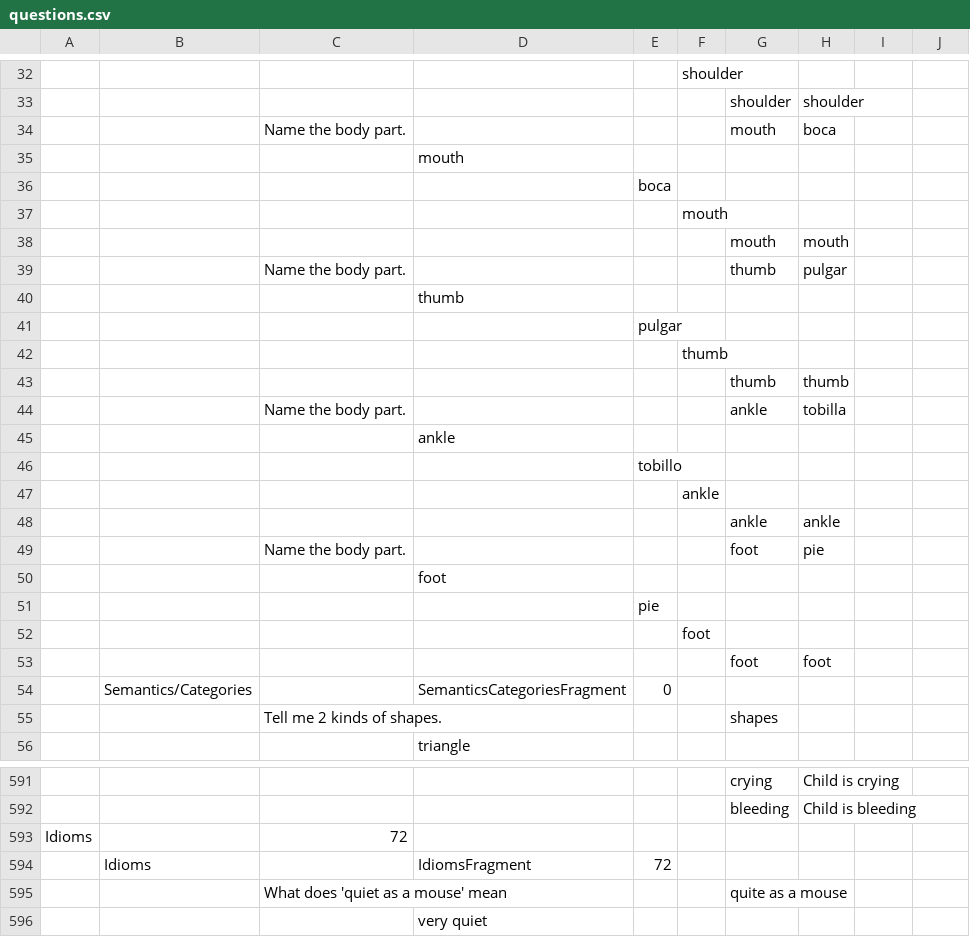
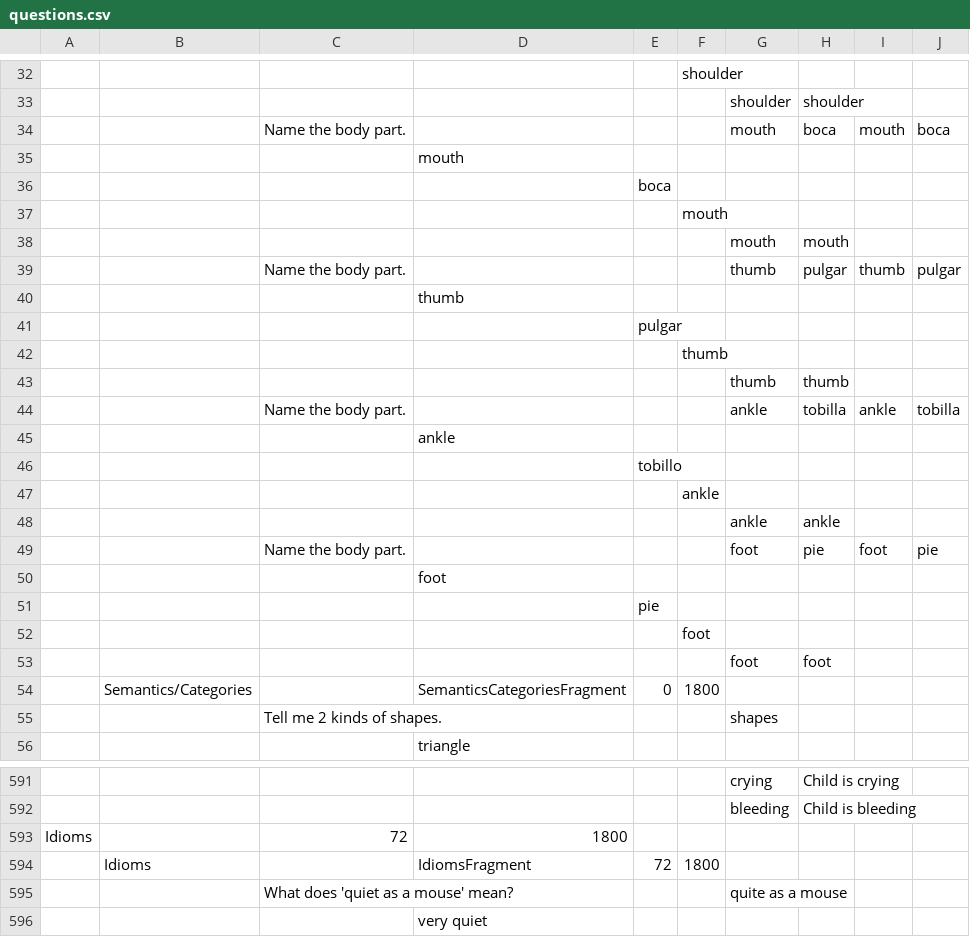
Before and after one commit to KarlClark/SpeechAndLanguageRepo, a CSV file: app/src/main/res/raw/questions.csv, drawn as a sheet; only a part is shown, gaps mark what is left out; the diff covers the shown part only; the diff names each change by its address in the sheet, - before the commit and + after, or states it on an @@ line.

```diff
--- a/app/src/main/res/raw/questions.csv
+++ b/app/src/main/res/raw/questions.csv
-I34: (empty)
+I34: mouth
-J34: (empty)
+J34: boca
-I39: (empty)
+I39: thumb
-J39: (empty)
+J39: pulgar
-I44: (empty)
+I44: ankle
-J44: (empty)
+J44: tobilla
-I49: (empty)
+I49: foot
-J49: (empty)
+J49: pie
-F54: (empty)
+F54: 1800
-D593: (empty)
+D593: 1800
-F594: (empty)
+F594: 1800
-C595: What does 'quiet as a mouse' mean
+C595: What does 'quiet as a mouse' mean?
```
Also changed, not shown: 43 edited cells elsewhere in this file, 7 other files.
